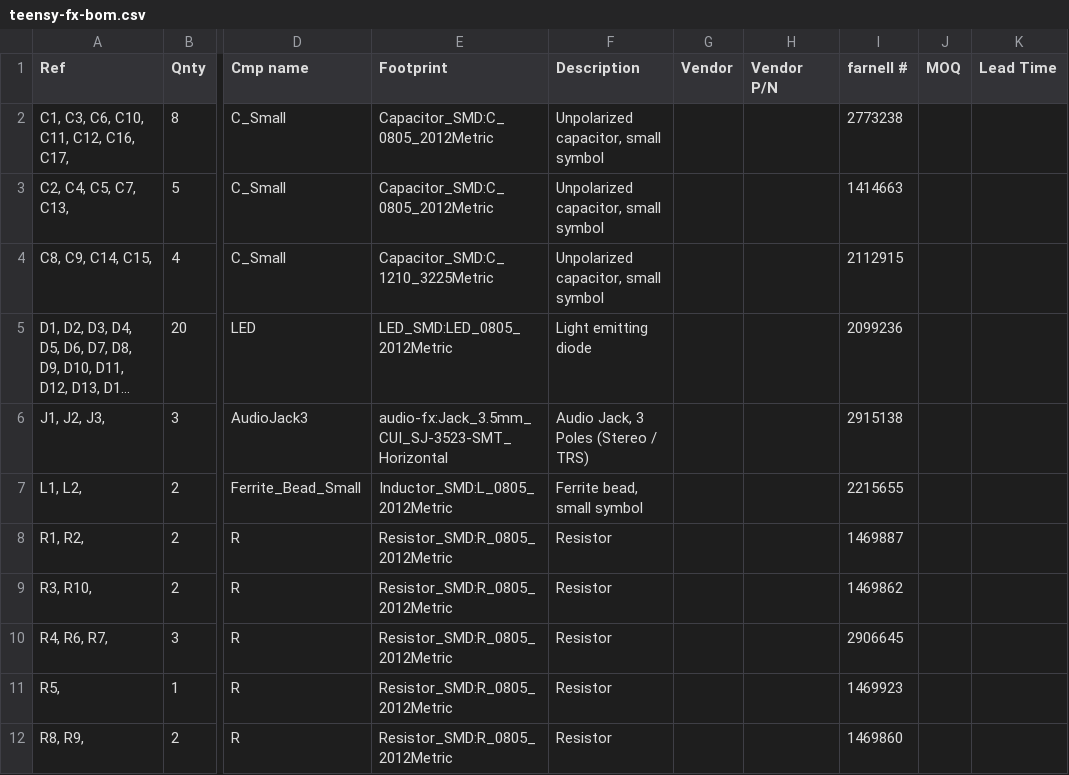
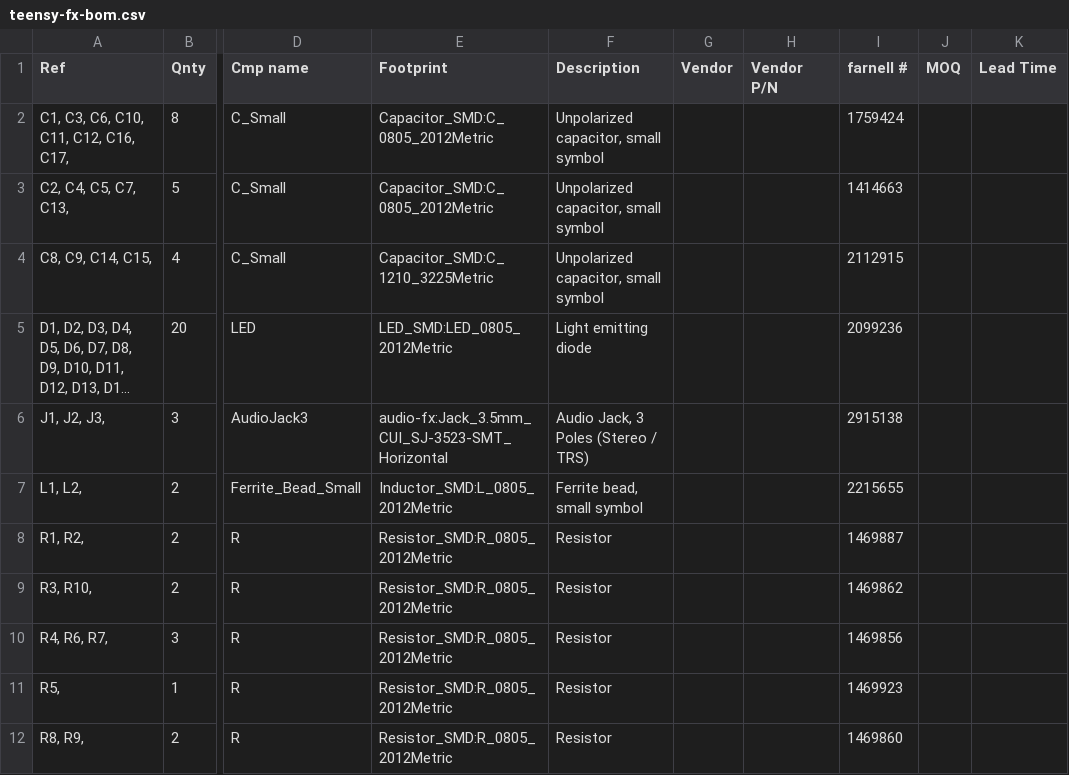
Before and after one commit to mattvenn/teensy-audio-fx, a CSV file: hardware/teensy-fx-bom.csv, drawn as a sheet; only a part is shown, gaps mark what is left out; long unchanged cells end in …; the diff names each change by its address in the sheet, - before the commit and + after, or states it on an @@ line.

```diff
--- a/hardware/teensy-fx-bom.csv
+++ b/hardware/teensy-fx-bom.csv
-I2 (farnell #): 2773238
+I2 (farnell #): 1759424
-I10 (farnell #): 2906645
+I10 (farnell #): 1469856
```
Also changed, not shown: 3 other files.
